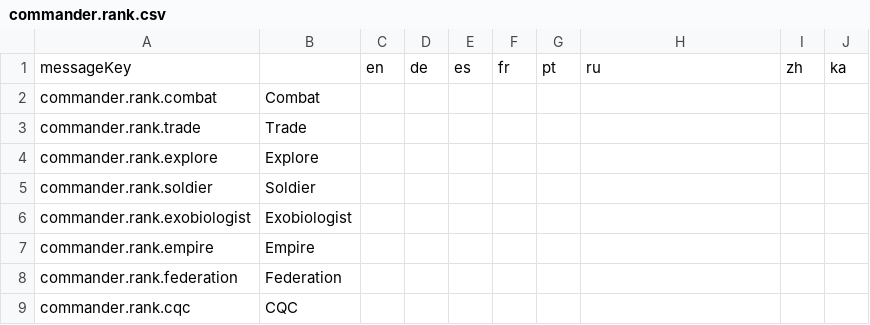
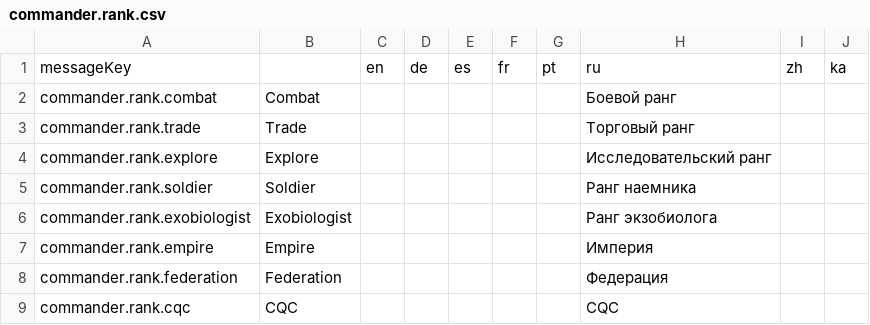
Before and after one commit to jixxed/ed-odyssey-materials-helper, a CSV file: application/src/main/resources/locale/commander.rank.csv, drawn as a sheet.

```diff
--- a/application/src/main/resources/locale/commander.rank.csv
+++ b/application/src/main/resources/locale/commander.rank.csv
@@ -1,9 +1,9 @@
 "messageKey","","en","de","es","fr","pt","ru","zh","ka"
-"commander.rank.combat","Combat","","","","","","","",""
-"commander.rank.trade","Trade","","","","","","","",""
-"commander.rank.explore","Explore","","","","","","","",""
-"commander.rank.soldier","Soldier","","","","","","","",""
-"commander.rank.exobiologist","Exobiologist","","","","","","","",""
-"commander.rank.empire","Empire","","","","","","","",""
-"commander.rank.federation","Federation","","","","","","","",""
-"commander.rank.cqc","CQC","","","","","","","",""
+"commander.rank.combat","Combat","","","","","","Боевой ранг","",""
+"commander.rank.trade","Trade","","","","","","Торговый ранг","",""
+"commander.rank.explore","Explore","","","","","","Исследовательский ранг","",""
+"commander.rank.soldier","Soldier","","","","","","Ранг наемника","",""
+"commander.rank.exobiologist","Exobiologist","","","","","","Ранг экзобиолога","",""
+"commander.rank.empire","Empire","","","","","","Империя","",""
+"commander.rank.federation","Federation","","","","","","Федерация","",""
+"commander.rank.cqc","CQC","","","","","","CQC","",""
```
Also changed, not shown: application/src/main/resources/locale/application.csv, application/src/main/resources/locale/commander.reputation.csv, 5 other files.
